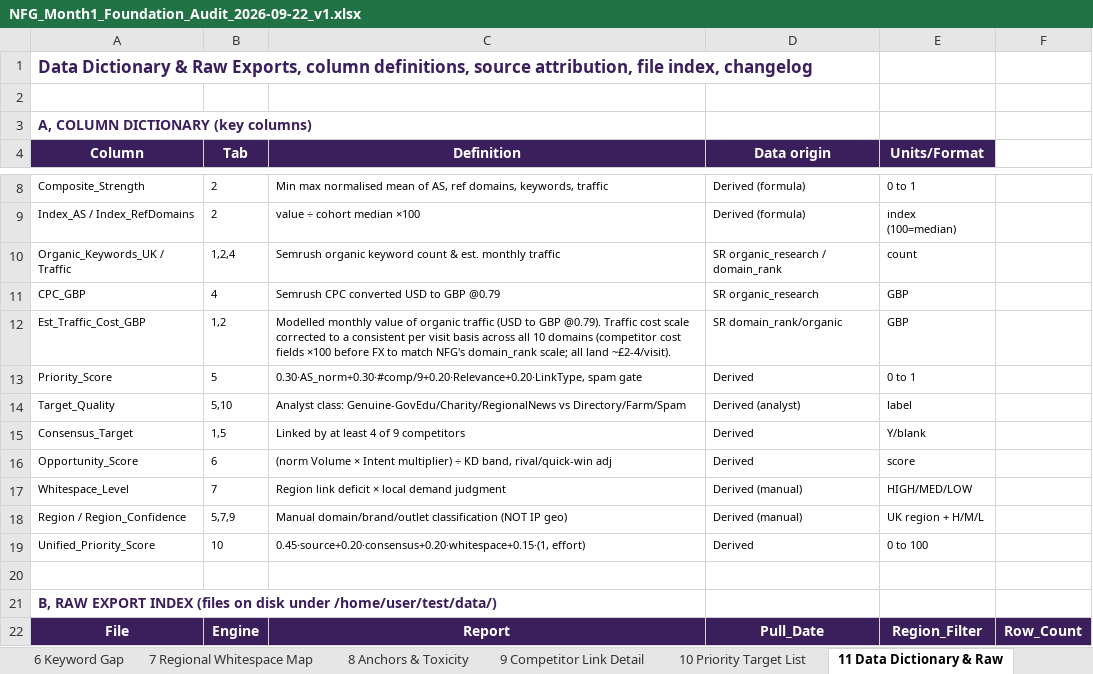
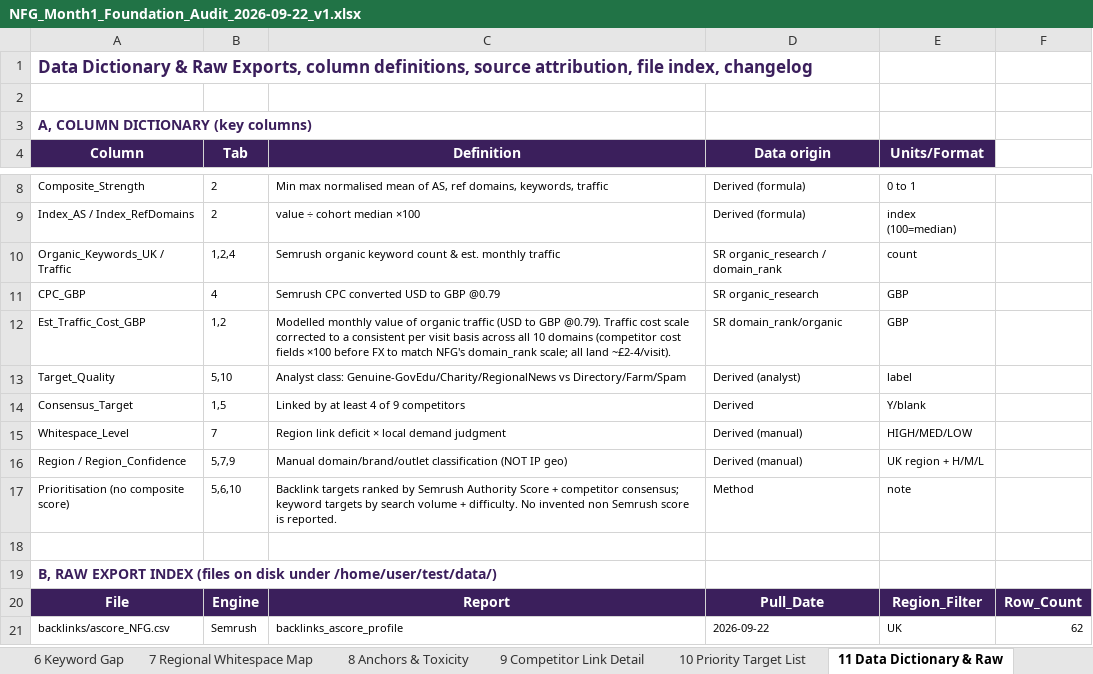
Before and after one commit to fahadahmad-ship-it/test, an Excel workbook: NFG_Month1_Foundation_Audit_2026-09-22_v1.xlsx, sheet 11 Data Dictionary & Raw, drawn as a sheet; only a part is shown, gaps mark what is left out; the shorter side is filled out with more unchanged rows; values as stored, in another font and other column widths than the file's, no borders; removed rows and columns are numbered as before the commit, all else as after; the diff names each change by its address in the sheet, - before the commit and + after, or states it on an @@ line.

```diff
--- a/NFG_Month1_Foundation_Audit_2026-09-22_v1.xlsx (sheet 11 Data Dictionary & Raw)
+++ b/NFG_Month1_Foundation_Audit_2026-09-22_v1.xlsx (sheet 11 Data Dictionary & Raw)
-row 13: Priority_Score | 5 | 0.30·AS_norm+0.30·#comp/9+0.20·Relevance+0.20·LinkType, spam gate | Derived | 0 to 1
-row 16: Opportunity_Score | 6 | (norm Volume × Intent multiplier) ÷ KD band, rival/quick-win adj | Derived | score
-row 19: Unified_Priority_Score | 10 | 0.45·source+0.20·consensus+0.20·whitespace+0.15·(1, effort) | Derived | 0 to 100
+row 17: Prioritisation (no composite score) | 5,6,10 | Backlink targets ranked by Semrush Authority Score + competitor consensus; keyword targets by search volume + difficulty. No invented non Semrush score is reported. | Method | note
```
Also changed, not shown: sheet 10 Priority Target List, sheet 5 Backlink Gap Targets, sheet 1 Executive Scorecard, sheet 6 Keyword Gap, sheet 9 Competitor Link Detail, sheet 2 Competitor Benchmark, 4 more sheets, other sheet tabs, charts or pictures, 2 other files.
